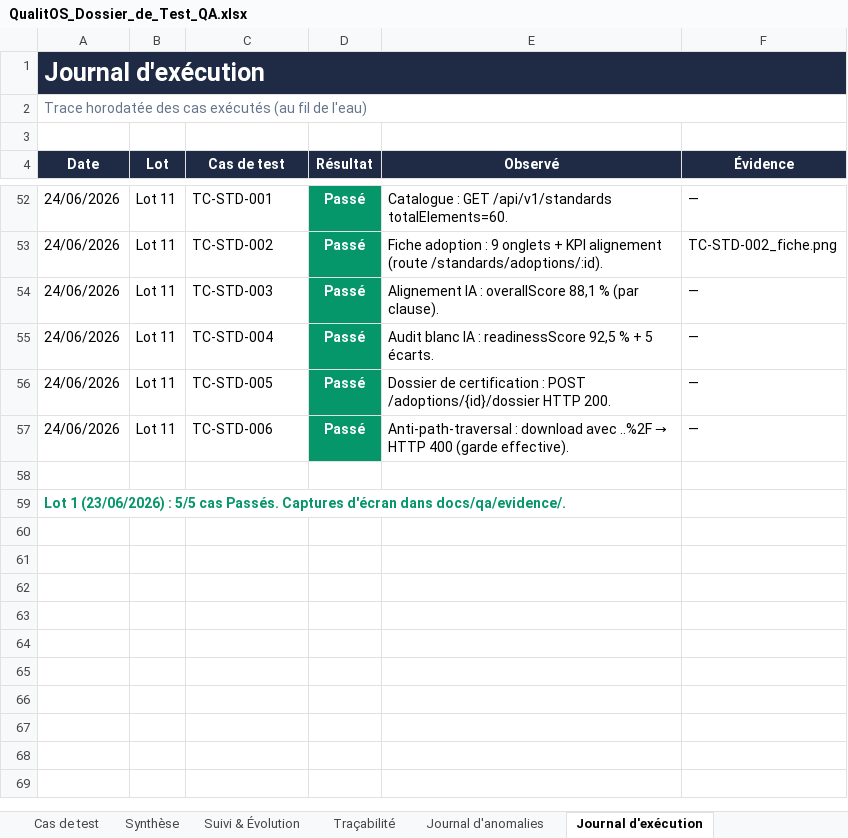
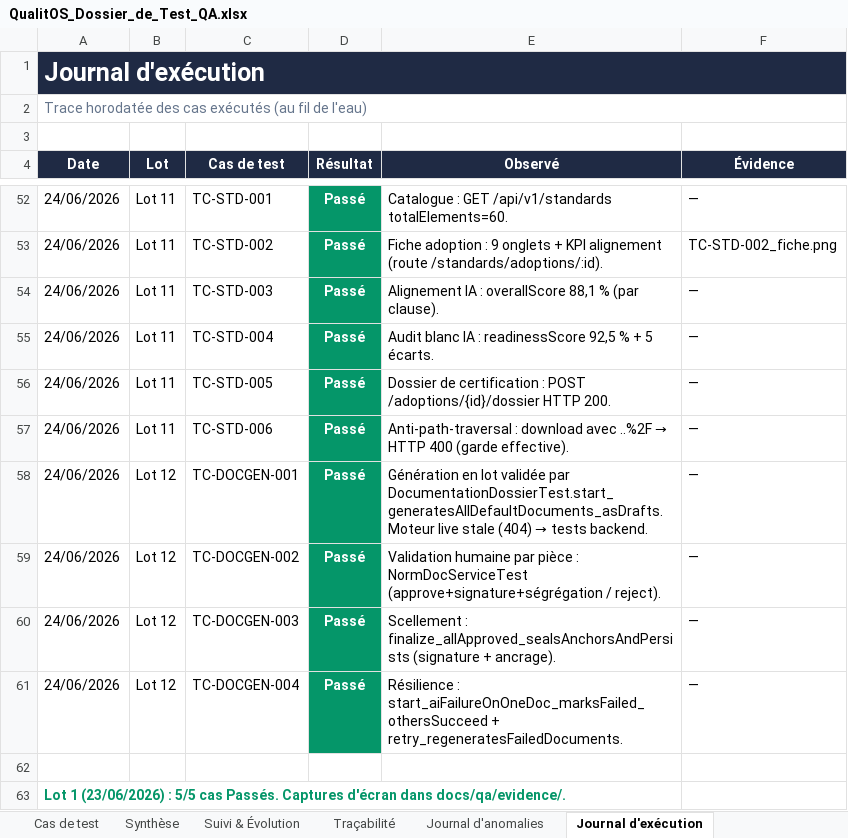
Before and after one commit to Couldevlop/qualitos, an Excel workbook: docs/qa/QualitOS_Dossier_de_Test_QA.xlsx, sheet Journal d'exécution, drawn as a sheet; only a part is shown, gaps mark what is left out; values as stored, in another font and other column widths than the file's, no borders; the diff names each change by its address in the sheet, - before the commit and + after, or states it on an @@ line.

Commit message:
test(qa): exécution Lot 12 — Génération documentaire IA multi-docs (TC-DOCGEN-001..004)
4/4 Passés (validés par tests backend — le moteur live 8082 est stale : sans les
endpoints doc-dossiers/ANO-012, d'où les 404 ; les features sont correctes) :
génération en lot (start_generatesAllDefaultDocuments_asDrafts), validation humaine
par pièce (NormDocService approve+signature+ségrégation/reject), scellement
(finalize_allApproved_sealsAnchorsAndPersists), résilience (start_aiFailureOnOneDoc
_marksFailed_othersSucceed + retry). Aucune anomalie.

```diff
--- a/docs/qa/QualitOS_Dossier_de_Test_QA.xlsx (sheet Journal d'exécution)
+++ b/docs/qa/QualitOS_Dossier_de_Test_QA.xlsx (sheet Journal d'exécution)
+row 58: 24/06/2026 | Lot 12 | TC-DOCGEN-001 | Passé | Génération en lot validée par DocumentationDossierTest.start_generatesAllDefaultDocuments_asDrafts. Moteur live stale (404) → tests backend. | —
+row 59: 24/06/2026 | Lot 12 | TC-DOCGEN-002 | Passé | Validation humaine par pièce : NormDocServiceTest (approve+signature+ségrégation / reject). | —
+row 60: 24/06/2026 | Lot 12 | TC-DOCGEN-003 | Passé | Scellement : finalize_allApproved_sealsAnchorsAndPersists (signature + ancrage). | —
+row 61: 24/06/2026 | Lot 12 | TC-DOCGEN-004 | Passé | Résilience : start_aiFailureOnOneDoc_marksFailed_othersSucceed + retry_regeneratesFailedDocuments. | —
```
Also changed, not shown: sheet Cas de test, sheet Synthèse, sheet Suivi & Évolution, 1 other file.
